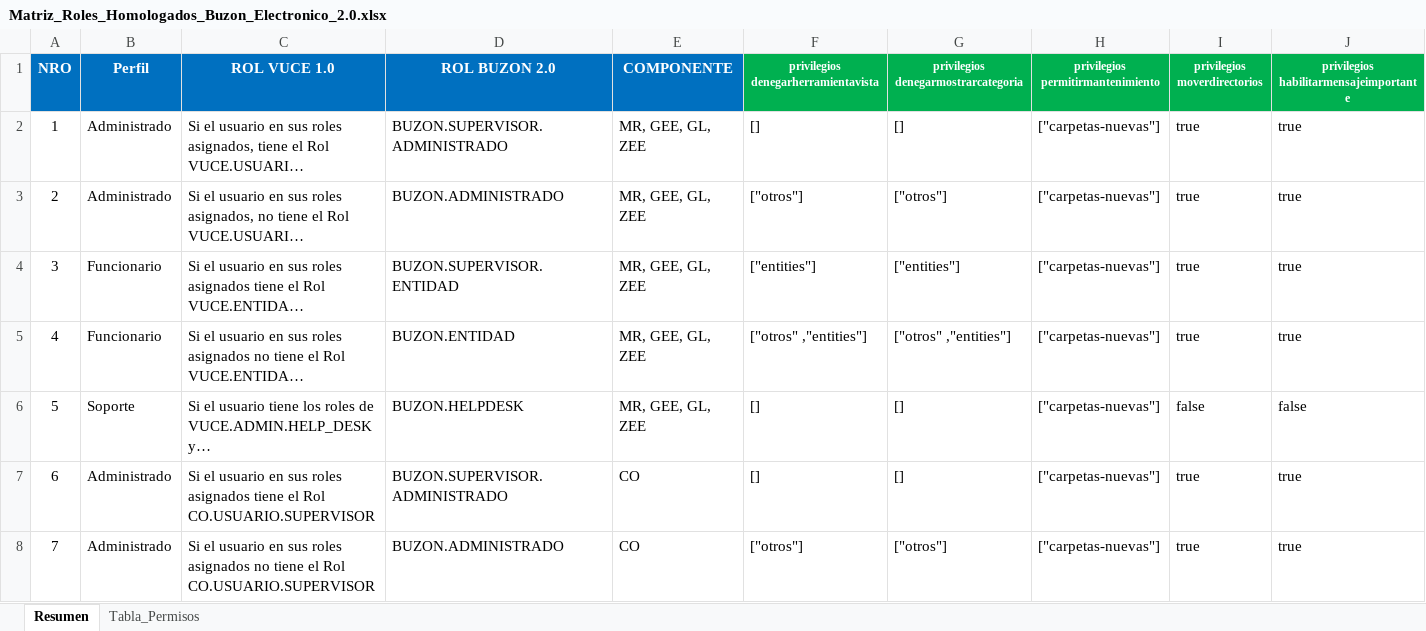
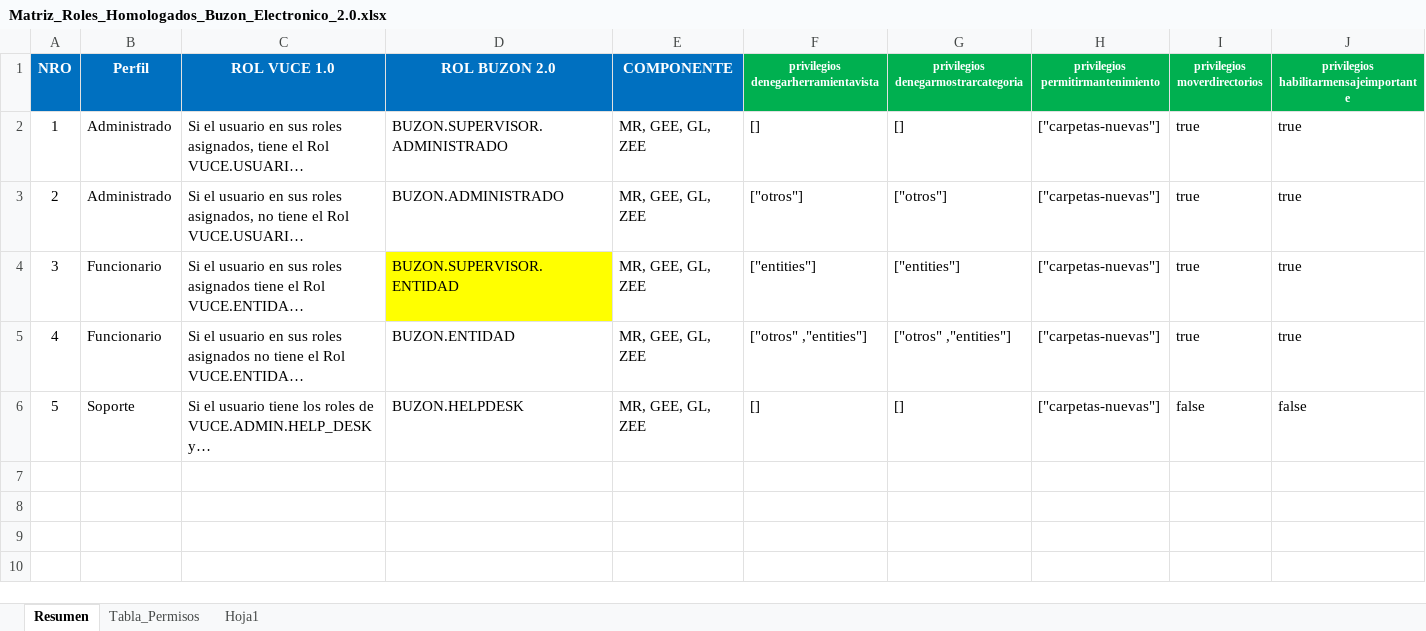
Before and after one commit to TheLastMVK/DocumentoVuce, an Excel workbook: PROYECTO BUZON/Matriz_Roles_Homologados_Buzon_Electronico_2.0.xlsx, sheet Resumen, drawn as a sheet; only a part is shown; long unchanged cells end in …; values as stored, in another font and other column widths than the file's, no borders; rows hold the shown columns only; ↵ is a line break in a cell; the diff covers the shown part only; the diff names each change by its address in the sheet, - before the commit and + after, or states it on an @@ line.

```diff
--- a/PROYECTO BUZON/Matriz_Roles_Homologados_Buzon_Electronico_2.0.xlsx (sheet Resumen)
+++ b/PROYECTO BUZON/Matriz_Roles_Homologados_Buzon_Electronico_2.0.xlsx (sheet Resumen)
+sheet tab: Hoja1
-D4 fill: none
+D4 fill: #FFFF00
@@ row 7 hidden: 6 | Administrado | Si el usuario en sus roles asignados tiene el Rol ↵ CO.USUARIO.SUPERVISOR | BUZON.SUPERVISOR.ADMINISTRADO | CO | [] | [] | ["carpetas-nuevas"] | true | true @@
@@ row 8 hidden: 7 | Administrado | Si el usuario en sus roles asignados no tiene el Rol ↵ CO.USUARIO.SUPERVISOR | BUZON.ADMINISTRADO | CO | ["otros"] | ["otros"] | ["carpetas-nuevas"] | true | true @@
```
Also changed, not shown: 30 hidden or unhidden rows elsewhere in this sheet, charts or pictures, 1 other file.
